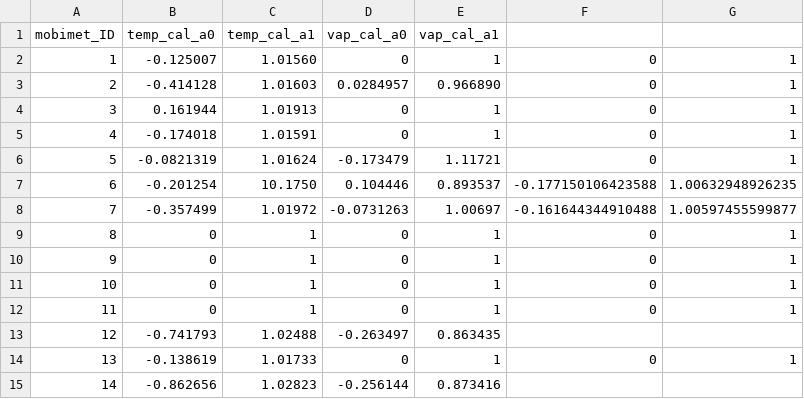
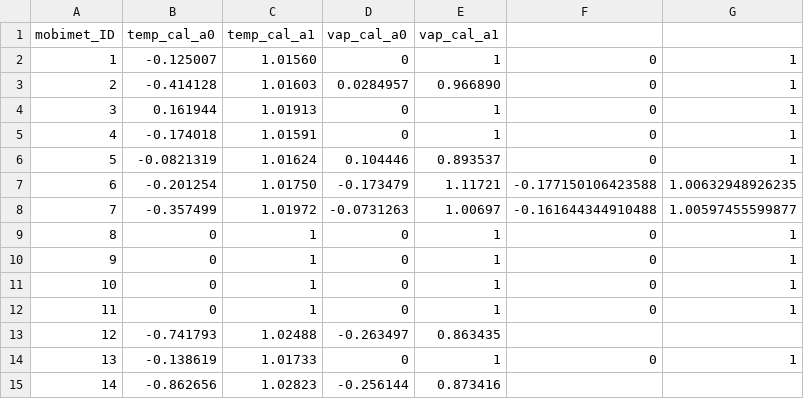
Before and after one commit to markus1203/MoBiMet_update, a CSV file: calibration_coefficients.csv, drawn as a sheet.

Commit message:
Update calibration_coefficients.csv

```diff
--- a/calibration_coefficients.csv
+++ b/calibration_coefficients.csv
@@ -5,4 +5,4 @@ mobimet_ID, temp_cal_a0, temp_cal_a1, vap_cal_a0, vap_cal_a1
 4,-0.174018,1.01591,0,1,0,1
-5,-0.0821319,1.01624,-0.173479,1.11721,0,1
-6,-0.201254,10.1750,0.104446,0.893537,-0.177150106423588,1.00632948926235
+5,-0.0821319,1.01624,0.104446,0.893537,0,1
+6,-0.201254,1.01750,-0.173479,1.11721,-0.177150106423588,1.00632948926235
 7,-0.357499,1.01972,-0.0731263,1.00697,-0.161644344910488,1.00597455599877
```
